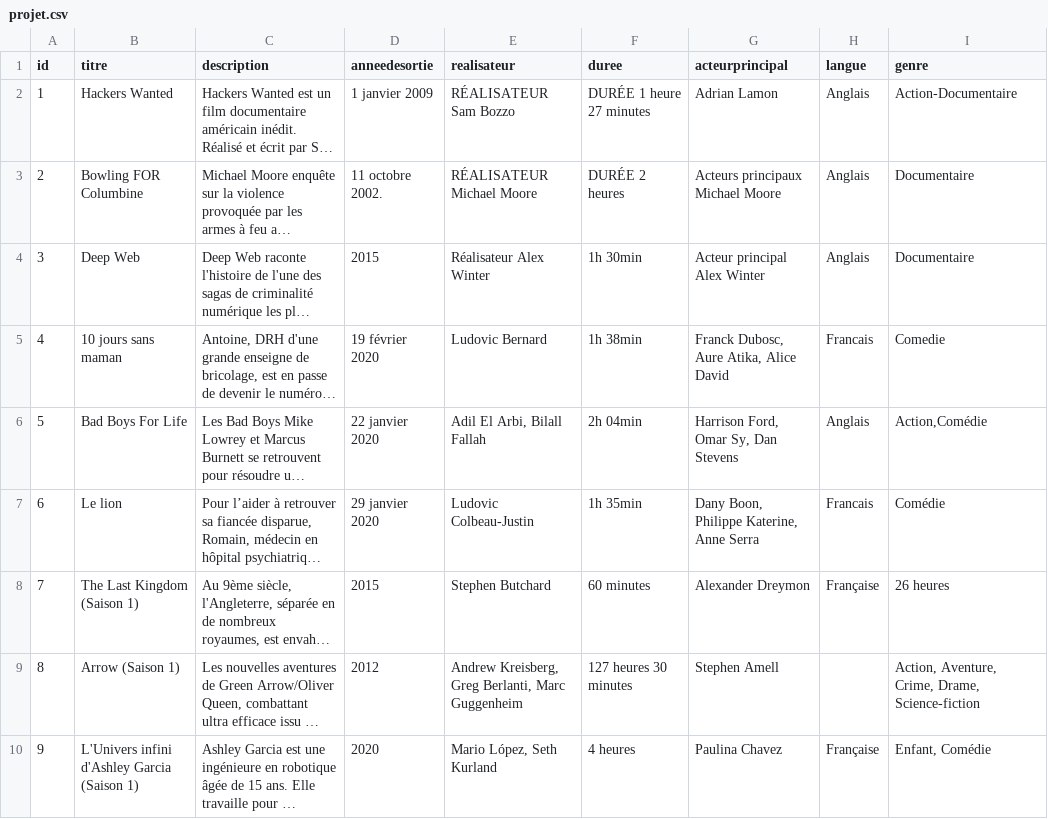
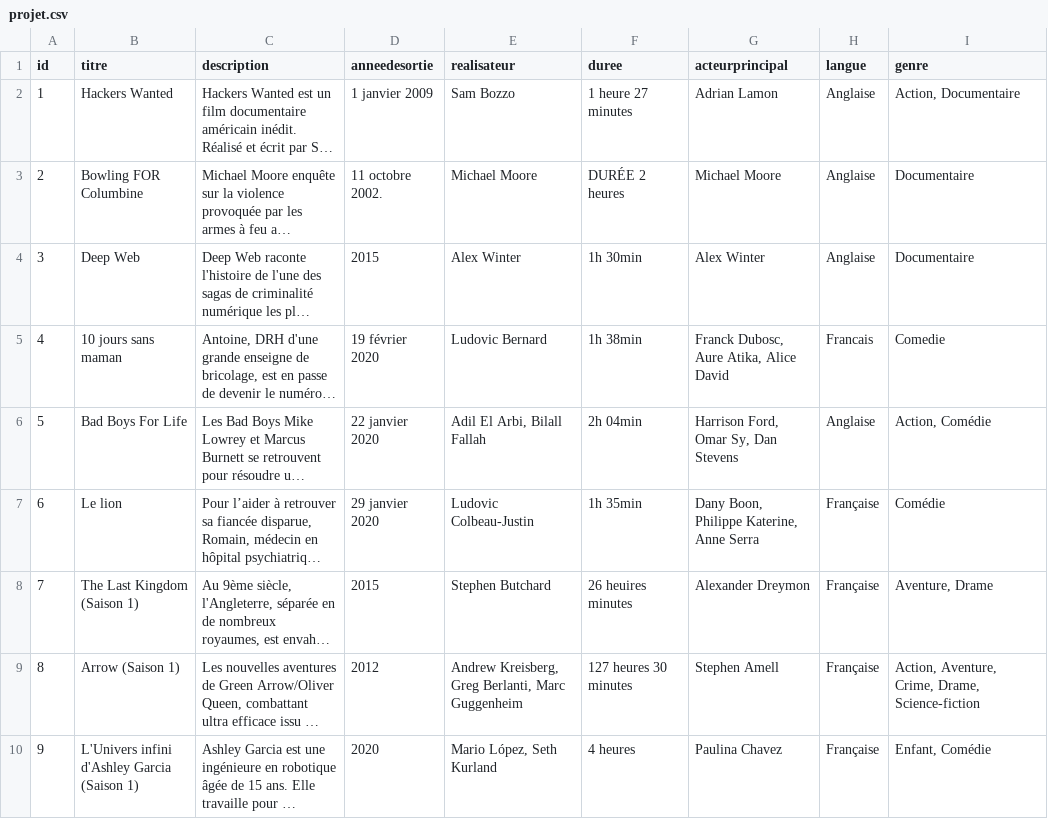
Before and after one commit to NiangPro/AnnuaireFilm, a CSV file: projet.csv, drawn as a sheet; long unchanged cells end in …; the diff names each change by its address in the sheet, - before the commit and + after, or states it on an @@ line.

Commit message:
Update projet.csv

```diff
--- a/projet.csv
+++ b/projet.csv
-E2 (realisateur): RÉALISATEUR Sam Bozzo
+E2 (realisateur): Sam Bozzo
-F2 (duree): DURÉE 1 heure 27 minutes
+F2 (duree): 1 heure 27 minutes
-H2:H4 (langue): Anglais
+H2:H4 (langue): Anglaise
-I2 (genre): Action-Documentaire
+I2 (genre): Action, Documentaire
-E3 (realisateur): RÉALISATEUR Michael Moore
+E3 (realisateur): Michael Moore
-G3 (acteurprincipal): Acteurs principaux Michael Moore
+G3 (acteurprincipal): Michael Moore
-E4 (realisateur): Réalisateur Alex Winter
+E4 (realisateur): Alex Winter
-G4 (acteurprincipal): Acteur principal Alex Winter
+G4 (acteurprincipal): Alex Winter
-H6 (langue): Anglais
+H6 (langue): Anglaise
-I6 (genre): Action,Comédie
+I6 (genre): Action, Comédie
-H7 (langue): Francais
+H7 (langue): Française
-F8 (duree): 60 minutes
+F8 (duree): 26 heuires minutes
-I8 (genre): 26 heures
+I8 (genre): Aventure, Drame
-H9 (langue): (empty)
+H9 (langue): Française
```
